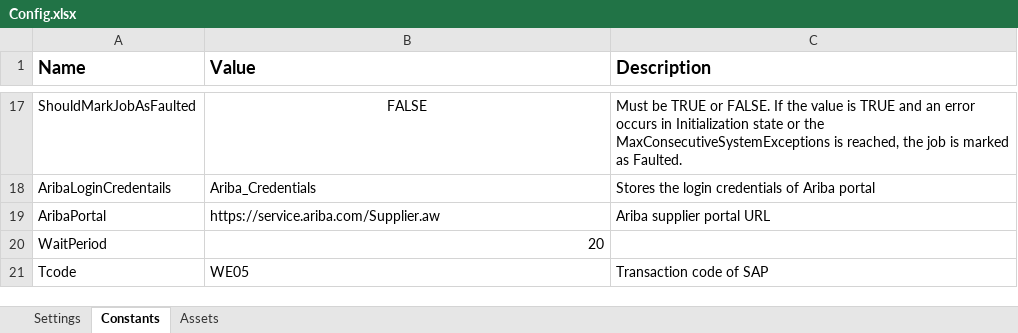
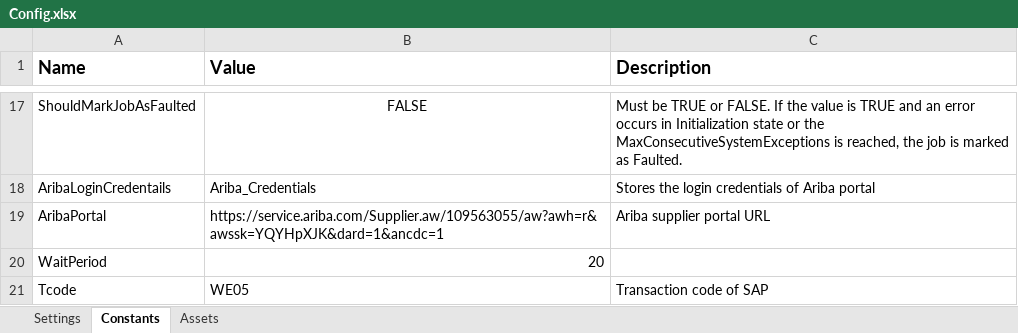
Before and after one commit to WasserstromPAteam/Ariba-Error-Report, an Excel workbook: Ariba Error Report_Dispatcher/Data/Config.xlsx, sheet Constants, drawn as a sheet; only a part is shown, gaps mark what is left out; values as stored, in another font and other column widths than the file's, no borders; the diff names each change by its address in the sheet, - before the commit and + after, or states it on an @@ line.

```diff
--- a/Ariba Error Report_Dispatcher/Data/Config.xlsx (sheet Constants)
+++ b/Ariba Error Report_Dispatcher/Data/Config.xlsx (sheet Constants)
-B19 (Value): https://service.ariba.com/Supplier.aw
+B19 (Value): https://service.ariba.com/Supplier.aw/109563055/aw?awh=r&awssk=YQYHpXJK&dard=1&ancdc=1
```
Also changed, not shown: 4 other files.
